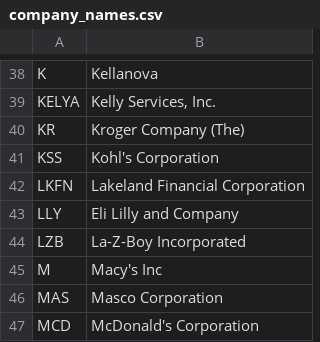
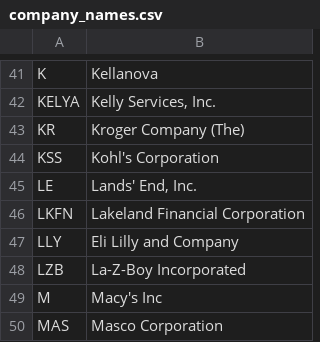
Before and after one commit to torpit85/great-lakes-index, a CSV file: company_names.csv, drawn as a sheet; only a part is shown, gaps mark what is left out; the shorter side is filled out with more unchanged rows; the diff covers the shown part only; the diff names each change by its address in the sheet, - before the commit and + after, or states it on an @@ line.

```diff
--- a/company_names.csv
+++ b/company_names.csv
+row 45: LE | Lands' End, Inc.
```
Also changed, not shown: 9 added rows elsewhere in this file, constituents_great_lakes.csv, divisor_events.csv, 15 other files.
